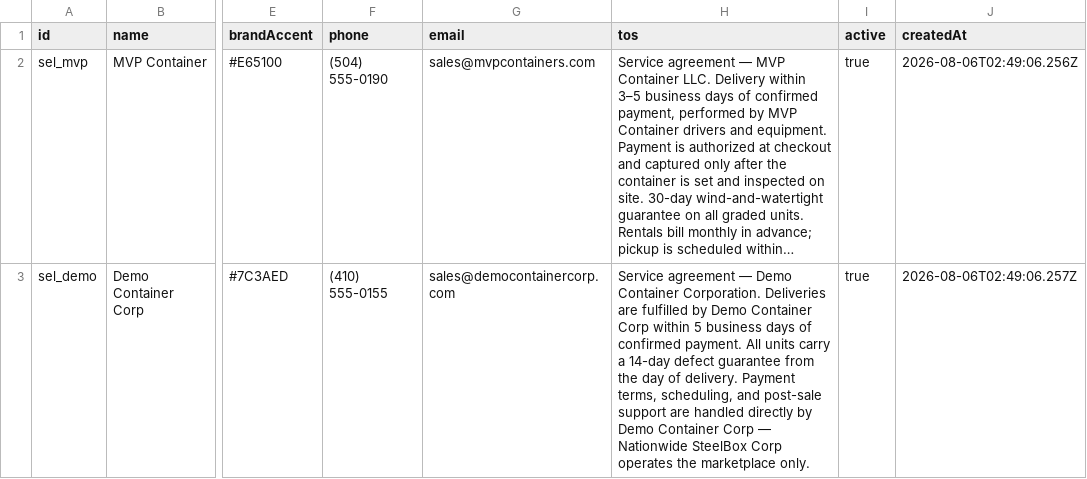
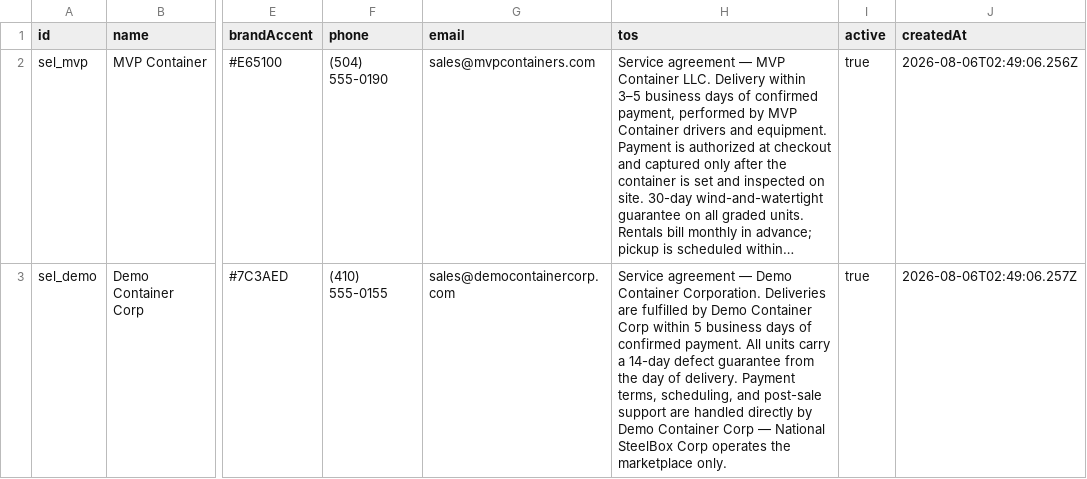
Before and after one commit to TimToolman/SteelBox, a CSV file: apps/api/data/sellers.csv, drawn as a sheet; only a part is shown, gaps mark what is left out; long unchanged cells end in …; the diff names each change by its address in the sheet, - before the commit and + after, or states it on an @@ line.

```diff
--- a/apps/api/data/sellers.csv
+++ b/apps/api/data/sellers.csv
-H3 (tos): …Corp — Nationwide SteelBox Corp…
+H3 (tos): …Corp — National SteelBox Corp…
```
Also changed, not shown: 13 other files.
